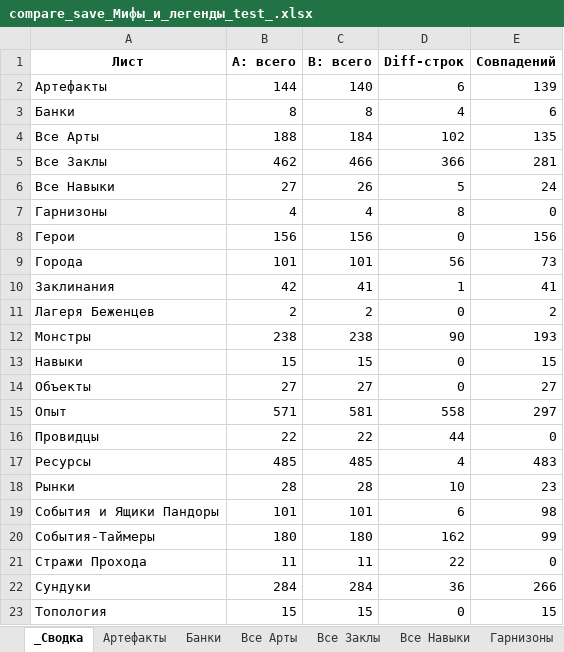
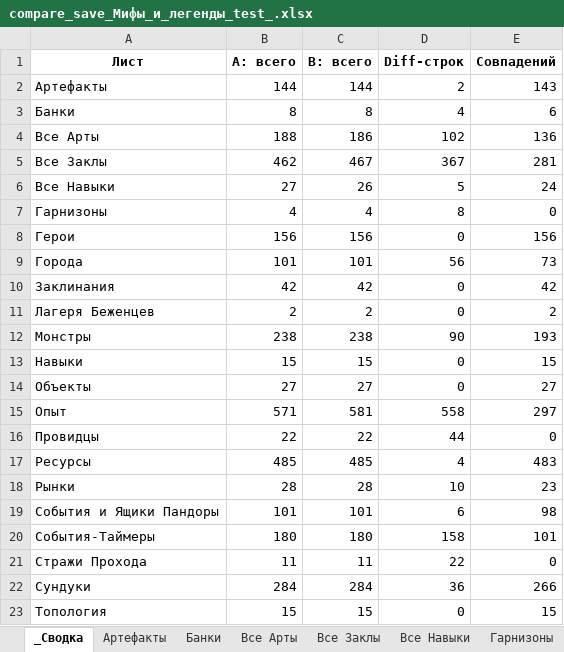
Before and after one commit to AlexZ98765/H3save_reader, an Excel workbook: examples/Myth and Legend.h3m/compare_save_Мифы_и_легенды_test_.xlsx, sheet _Сводка, drawn as a sheet; only a part is shown; values as stored, in another font and other column widths than the file's, no borders; the diff names each change by its address in the sheet, - before the commit and + after, or states it on an @@ line.

```diff
--- a/examples/Myth and Legend.h3m/compare_save_Мифы_и_легенды_test_.xlsx (sheet _Сводка)
+++ b/examples/Myth and Legend.h3m/compare_save_Мифы_и_легенды_test_.xlsx (sheet _Сводка)
-C2 (B: всего): 140
+C2 (B: всего): 144
-D2 (Diff-строк): 6
+D2 (Diff-строк): 2
-E2 (Совпадений): 139
+E2 (Совпадений): 143
-C4 (B: всего): 184
+C4 (B: всего): 186
-E4 (Совпадений): 135
+E4 (Совпадений): 136
-C5 (B: всего): 466
+C5 (B: всего): 467
-D5 (Diff-строк): 366
+D5 (Diff-строк): 367
-C10 (B: всего): 41
+C10 (B: всего): 42
-D10 (Diff-строк): 1
+D10 (Diff-строк): 0
-E10 (Совпадений): 41
+E10 (Совпадений): 42
-D20 (Diff-строк): 162
+D20 (Diff-строк): 158
-E20 (Совпадений): 99
+E20 (Совпадений): 101
```
Also changed, not shown: sheet Опыт, sheet Все Заклы, sheet События-Таймеры, sheet Все Арты, sheet Монстры, sheet Провидцы, 6 more sheets, other sheet tabs, 5 other files.
